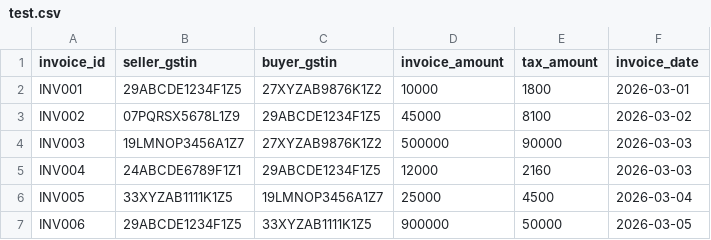
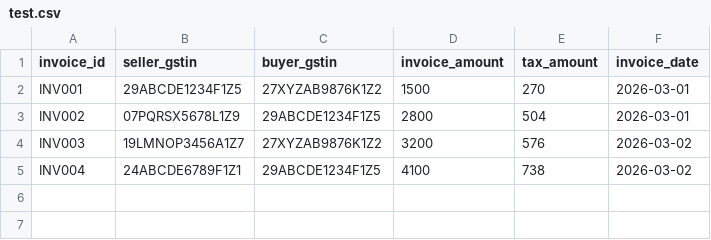
Before and after one commit to Subhajit-Das-1/Fraud_Detection, a CSV file: test.csv, drawn as a sheet.

```diff
--- a/test.csv
+++ b/test.csv
@@ -1,7 +1,5 @@
 invoice_id,seller_gstin,buyer_gstin,invoice_amount,tax_amount,invoice_date
-INV001,29ABCDE1234F1Z5,27XYZAB9876K1Z2,10000,1800,2026-03-01
-INV002,07PQRSX5678L1Z9,29ABCDE1234F1Z5,45000,8100,2026-03-02
-INV003,19LMNOP3456A1Z7,27XYZAB9876K1Z2,500000,90000,2026-03-03
-INV004,24ABCDE6789F1Z1,29ABCDE1234F1Z5,12000,2160,2026-03-03
-INV005,33XYZAB1111K1Z5,19LMNOP3456A1Z7,25000,4500,2026-03-04
-INV006,29ABCDE1234F1Z5,33XYZAB1111K1Z5,900000,50000,2026-03-05
+INV001,29ABCDE1234F1Z5,27XYZAB9876K1Z2,1500,270,2026-03-01
+INV002,07PQRSX5678L1Z9,29ABCDE1234F1Z5,2800,504,2026-03-01
+INV003,19LMNOP3456A1Z7,27XYZAB9876K1Z2,3200,576,2026-03-02
+INV004,24ABCDE6789F1Z1,29ABCDE1234F1Z5,4100,738,2026-03-02
```
Also changed, not shown: 4 other files.
